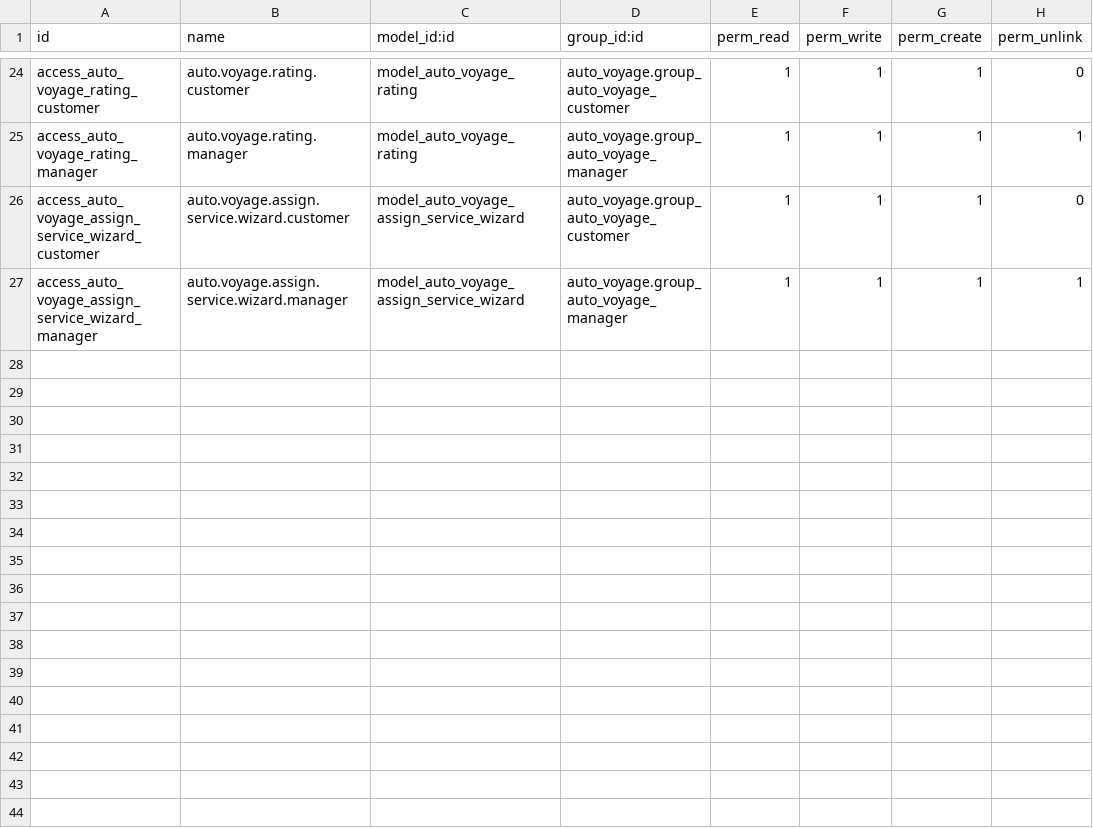
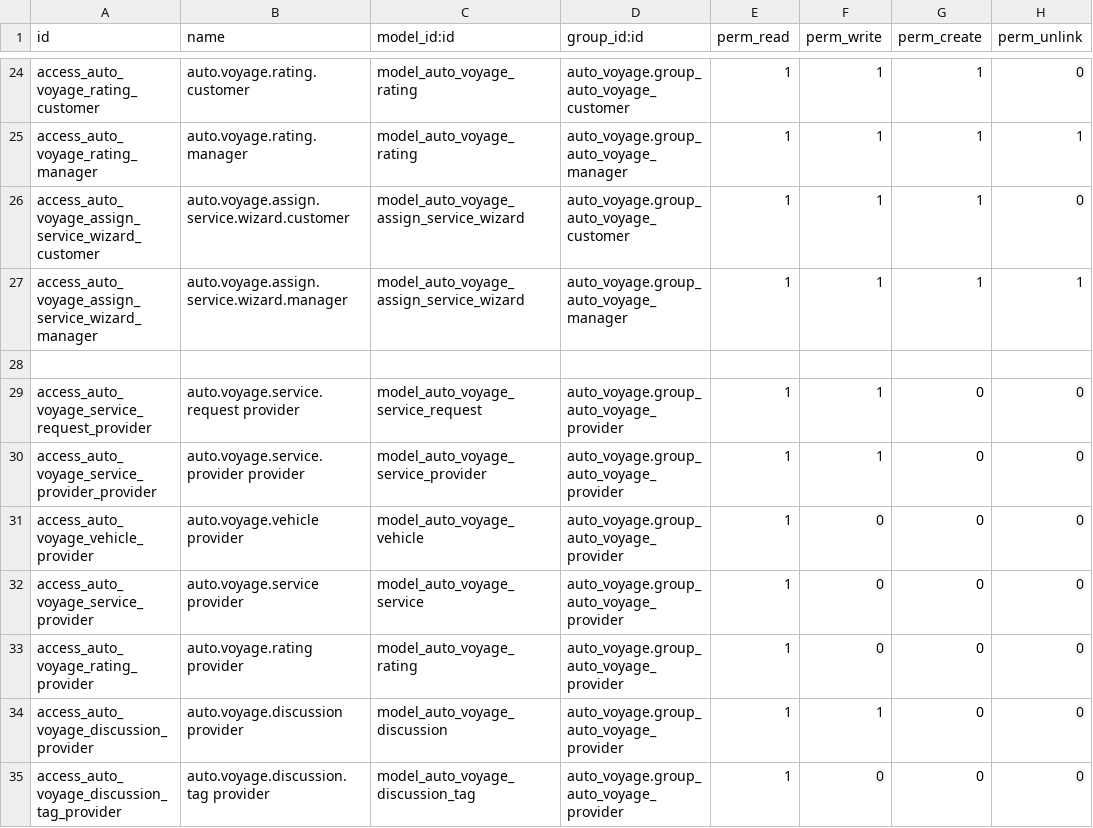
Before and after one commit to anasvhora284/auto-voyage, a CSV file: auto_voyage/security/ir.model.access.csv, drawn as a sheet; only a part is shown, gaps mark what is left out; the diff names each change by its address in the sheet, - before the commit and + after, or states it on an @@ line.

Commit message:
Refactor portal templates and views to enhance user experience and navigation. Introduce new submenus for vehicles, service requests, and ratings. Update service provider views with user account management features and improve dashboard layout. Remove deprecated templates for a cleaner structure.

```diff
--- a/auto_voyage/security/ir.model.access.csv
+++ b/auto_voyage/security/ir.model.access.csv
+row 28: (empty)
+row 29: access_auto_voyage_service_request_provider | auto.voyage.service.request provider | model_auto_voyage_service_request | auto_voyage.group_auto_voyage_provider | 1 | 1 | 0 | 0
+row 30: access_auto_voyage_service_provider_provider | auto.voyage.service.provider provider | model_auto_voyage_service_provider | auto_voyage.group_auto_voyage_provider | 1 | 1 | 0 | 0
+row 31: access_auto_voyage_vehicle_provider | auto.voyage.vehicle provider | model_auto_voyage_vehicle | auto_voyage.group_auto_voyage_provider | 1 | 0 | 0 | 0
+row 32: access_auto_voyage_service_provider | auto.voyage.service provider | model_auto_voyage_service | auto_voyage.group_auto_voyage_provider | 1 | 0 | 0 | 0
+row 33: access_auto_voyage_rating_provider | auto.voyage.rating provider | model_auto_voyage_rating | auto_voyage.group_auto_voyage_provider | 1 | 0 | 0 | 0
+row 34: access_auto_voyage_discussion_provider | auto.voyage.discussion provider | model_auto_voyage_discussion | auto_voyage.group_auto_voyage_provider | 1 | 1 | 0 | 0
+row 35: access_auto_voyage_discussion_tag_provider | auto.voyage.discussion.tag provider | model_auto_voyage_discussion_tag | auto_voyage.group_auto_voyage_provider | 1 | 0 | 0 | 0
```
Also changed, not shown: 19 other files.
